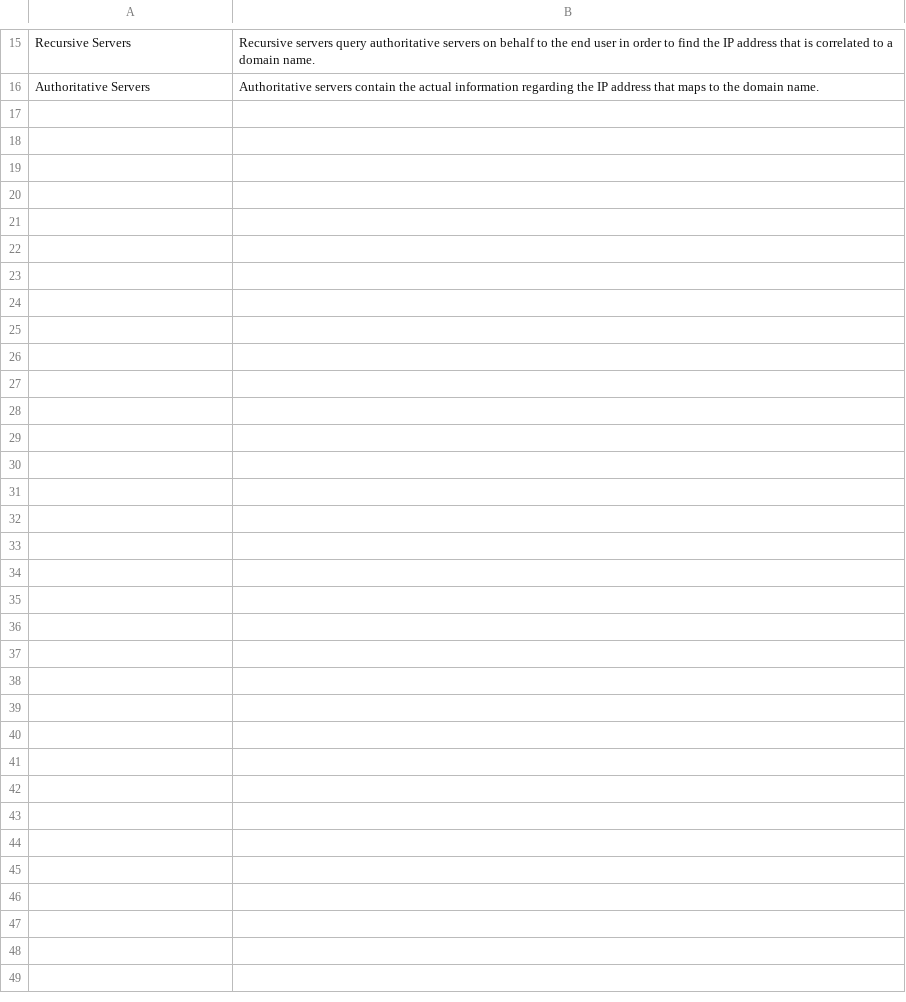
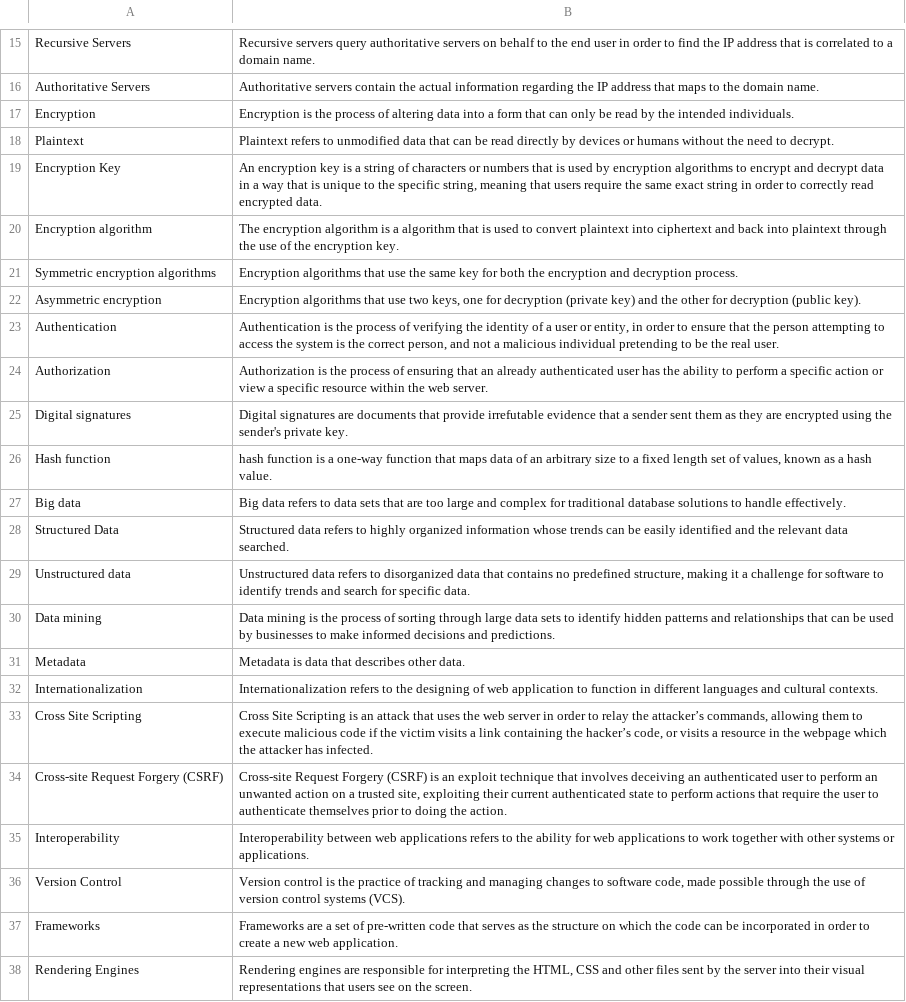
Before and after one commit to VertMawIIGen/SEng-Flask-Website, a CSV file: static/glossary/definitions.csv, drawn as a sheet; only a part is shown, gaps mark what is left out; the diff names each change by its address in the sheet, - before the commit and + after, or states it on an @@ line.

```diff
--- a/static/glossary/definitions.csv
+++ b/static/glossary/definitions.csv
+row 17: Encryption | Encryption is the process of altering data into a form that can only be read by the intended individuals.
+row 18: Plaintext | Plaintext refers to unmodified data that can be read directly by devices or humans without the need to decrypt.
+row 19: Encryption Key | An encryption key is a string of characters or numbers that is used by encryption algorithms to encrypt and decrypt data in a way that is unique to the specific string, meaning that users require the same exact string in order to correctly read encrypted data.
+row 20: Encryption algorithm | The encryption algorithm is a algorithm that is used to convert plaintext into ciphertext and back into plaintext through the use of the encryption key.
+row 21: Symmetric encryption algorithms | Encryption algorithms that use the same key for both the encryption and decryption process.
+row 22: Asymmetric encryption | Encryption algorithms that use two keys, one for decryption (private key) and the other for decryption (public key).
+row 23: Authentication | Authentication is the process of verifying the identity of a user or entity, in order to ensure that the person attempting to access the system is the correct person, and not a malicious individual pretending to be the real user.
+row 24: Authorization | Authorization is the process of ensuring that an already authenticated user has the ability to perform a specific action or view a specific resource within the web server.
+row 25: Digital signatures | Digital signatures are documents that provide irrefutable evidence that a sender sent them as they are encrypted using the sender's private key.
+row 26: Hash function | hash function is a one-way function that maps data of an arbitrary size to a fixed length set of values, known as a hash value.
+row 27: Big data | Big data refers to data sets that are too large and complex for traditional database solutions to handle effectively.
+row 28: Structured Data | Structured data refers to highly organized information whose trends can be easily identified and the relevant data searched.
+row 29: Unstructured data | Unstructured data refers to disorganized data that contains no predefined structure, making it a challenge for software to identify trends and search for specific data.
+row 30: Data mining | Data mining is the process of sorting through large data sets to identify hidden patterns and relationships that can be used by businesses to make informed decisions and predictions.
+row 31: Metadata | Metadata is data that describes other data.
+row 32: Internationalization | Internationalization refers to the designing of web application to function in different languages and cultural contexts.
+row 33: Cross Site Scripting | Cross Site Scripting is an attack that uses the web server in order to relay the attacker’s commands, allowing them to execute malicious code if the victim visits a link containing the hacker’s code, or visits a resource in the webpage which the attacker has infected.
+row 34: Cross-site Request Forgery (CSRF) | Cross-site Request Forgery (CSRF) is an exploit technique that involves deceiving an authenticated user to perform an unwanted action on a trusted site, exploiting their current authenticated state to perform actions that require the user to authenticate themselves prior to doing the action.
+row 35: Interoperability | Interoperability between web applications refers to the ability for web applications to work together with other systems or applications.
+row 36: Version Control | Version control is the practice of tracking and managing changes to software code, made possible through the use of version control systems (VCS).
+row 37: Frameworks | Frameworks are a set of pre-written code that serves as the structure on which the code can be incorporated in order to create a new web application.
+row 38: Rendering Engines | Rendering engines are responsible for interpreting the HTML, CSS and other files sent by the server into their visual representations that users see on the screen.
```
Also changed, not shown: 12 other files.
